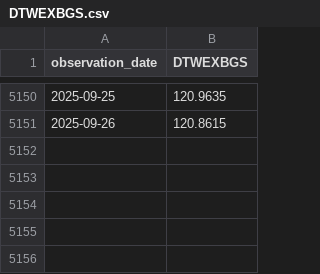
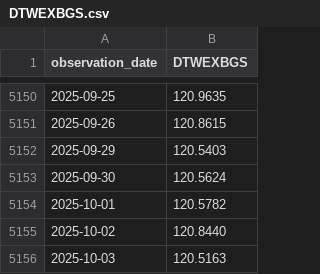
Before and after one commit to yinkaadx/indicators-dashboard, a CSV file: data/fred/DTWEXBGS.csv, drawn as a sheet; only a part is shown, gaps mark what is left out.

```diff
--- a/data/fred/DTWEXBGS.csv
+++ b/data/fred/DTWEXBGS.csv
@@ -5151 +5151,6 @@ observation_date,DTWEXBGS
 2025-09-26,120.8615
+2025-09-29,120.5403
+2025-09-30,120.5624
+2025-10-01,120.5782
+2025-10-02,120.8440
+2025-10-03,120.5163
```
